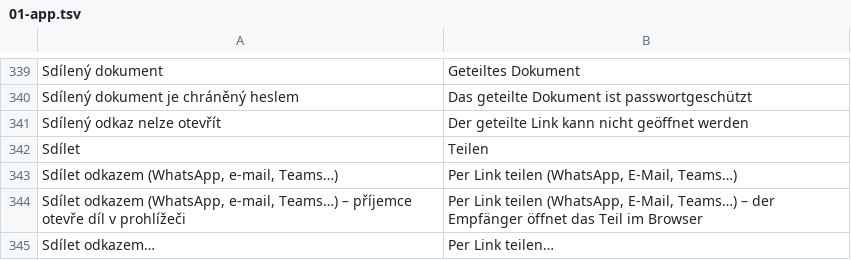
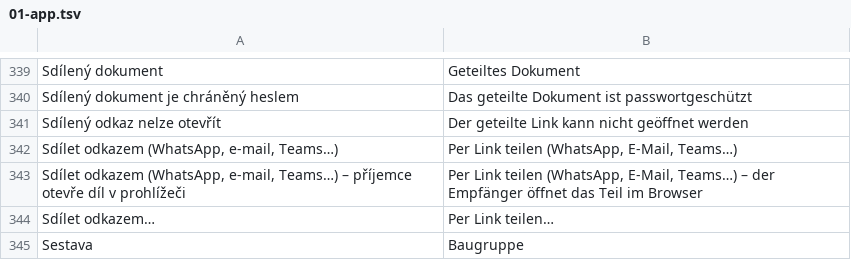
Before and after one commit to mnastrojarna-hub/Mnastrojarna-center, a TSV file: website/scripts/i18n/de/01-app.tsv, drawn as a sheet; only a part is shown, gaps mark what is left out; the shorter side is filled out with more unchanged rows; the diff names each change by its address in the sheet, - before the commit and + after, or states it on an @@ line.

```diff
--- a/website/scripts/i18n/de/01-app.tsv
+++ b/website/scripts/i18n/de/01-app.tsv
-row 342: Sdílet | Teilen
```
Also changed, not shown: website/scripts/i18n/en/01-app.tsv, 6 other files.
